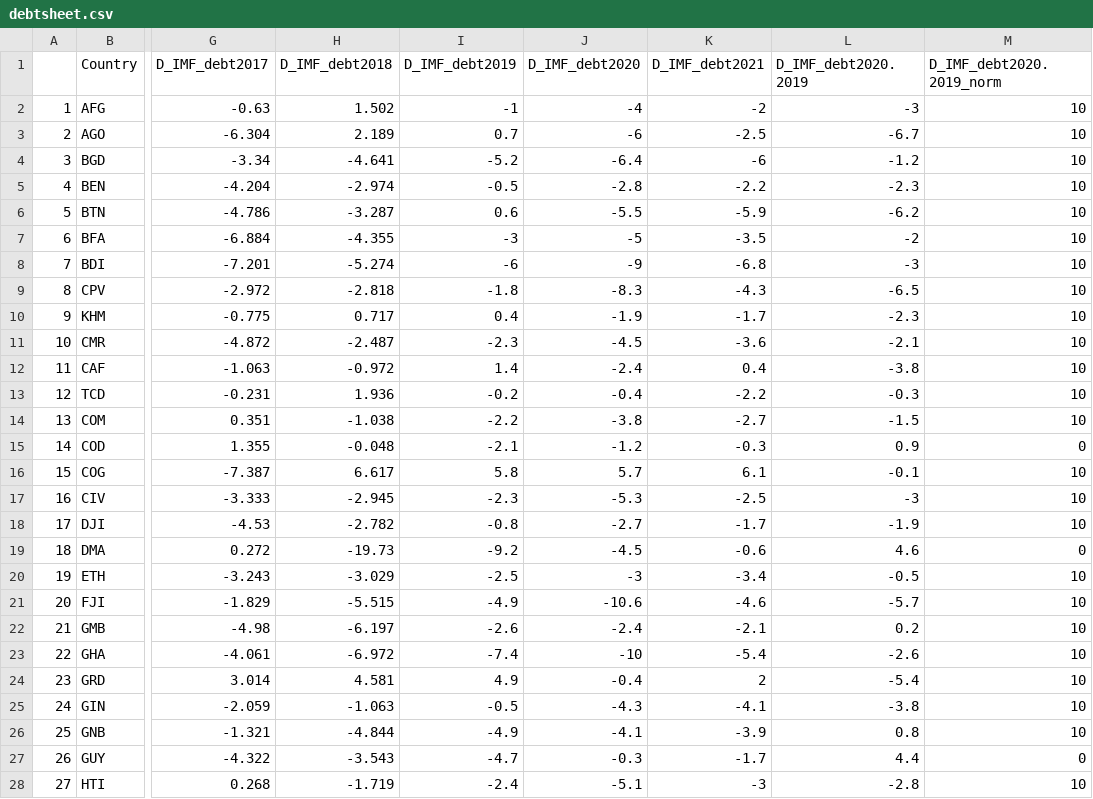
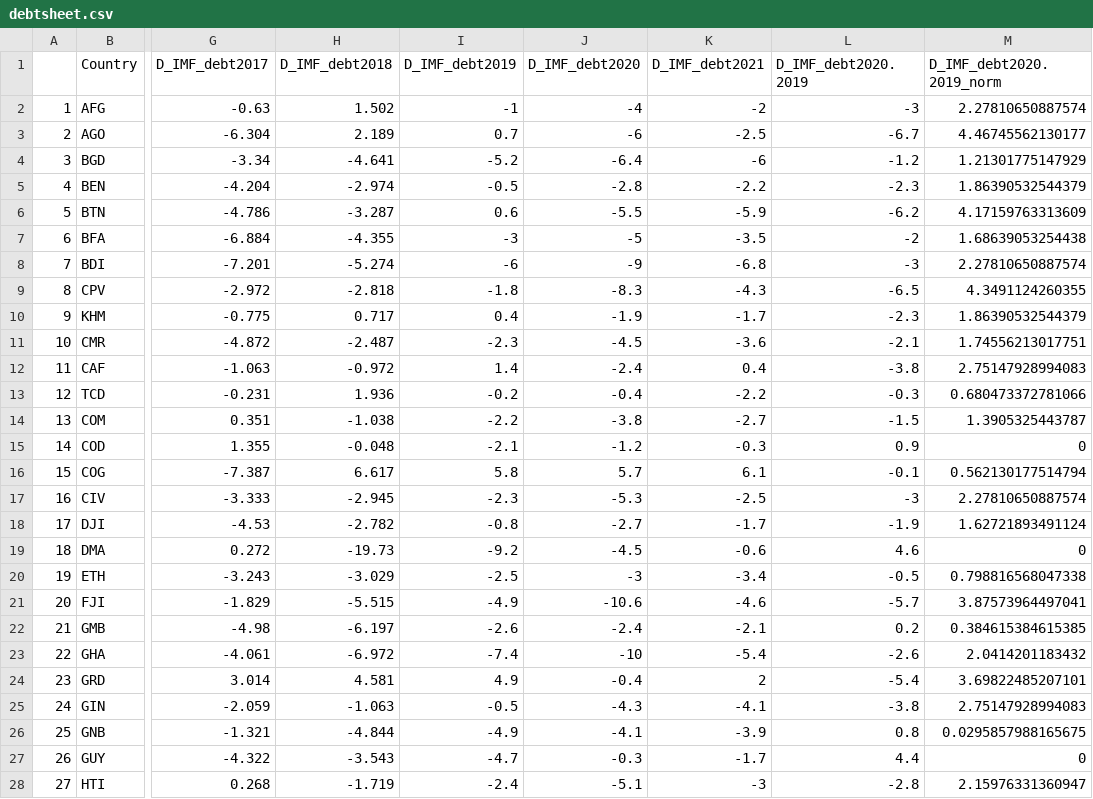
Before and after one commit to ljonestz/compoundriskdata, a CSV file: Risk_sheets/debtsheet.csv, drawn as a sheet; only a part is shown, gaps mark what is left out; the diff covers the shown part only; the diff names each change by its address in the sheet, - before the commit and + after, or states it on an @@ line.

```diff
--- a/Risk_sheets/debtsheet.csv
+++ b/Risk_sheets/debtsheet.csv
-M2 (D_IMF_debt2020.2019_norm): 10
+M2 (D_IMF_debt2020.2019_norm): 2.27810650887574
-M3 (D_IMF_debt2020.2019_norm): 10
+M3 (D_IMF_debt2020.2019_norm): 4.46745562130177
-M4 (D_IMF_debt2020.2019_norm): 10
+M4 (D_IMF_debt2020.2019_norm): 1.21301775147929
-M5 (D_IMF_debt2020.2019_norm): 10
+M5 (D_IMF_debt2020.2019_norm): 1.86390532544379
-M6 (D_IMF_debt2020.2019_norm): 10
+M6 (D_IMF_debt2020.2019_norm): 4.17159763313609
-M7 (D_IMF_debt2020.2019_norm): 10
+M7 (D_IMF_debt2020.2019_norm): 1.68639053254438
-M8 (D_IMF_debt2020.2019_norm): 10
+M8 (D_IMF_debt2020.2019_norm): 2.27810650887574
-M9 (D_IMF_debt2020.2019_norm): 10
+M9 (D_IMF_debt2020.2019_norm): 4.3491124260355
-M10 (D_IMF_debt2020.2019_norm): 10
+M10 (D_IMF_debt2020.2019_norm): 1.86390532544379
-M11 (D_IMF_debt2020.2019_norm): 10
+M11 (D_IMF_debt2020.2019_norm): 1.74556213017751
-M12 (D_IMF_debt2020.2019_norm): 10
+M12 (D_IMF_debt2020.2019_norm): 2.75147928994083
-M13 (D_IMF_debt2020.2019_norm): 10
+M13 (D_IMF_debt2020.2019_norm): 0.680473372781066
-M14 (D_IMF_debt2020.2019_norm): 10
+M14 (D_IMF_debt2020.2019_norm): 1.3905325443787
-M16 (D_IMF_debt2020.2019_norm): 10
+M16 (D_IMF_debt2020.2019_norm): 0.562130177514794
-M17 (D_IMF_debt2020.2019_norm): 10
+M17 (D_IMF_debt2020.2019_norm): 2.27810650887574
-M18 (D_IMF_debt2020.2019_norm): 10
+M18 (D_IMF_debt2020.2019_norm): 1.62721893491124
-M20 (D_IMF_debt2020.2019_norm): 10
+M20 (D_IMF_debt2020.2019_norm): 0.798816568047338
-M21 (D_IMF_debt2020.2019_norm): 10
+M21 (D_IMF_debt2020.2019_norm): 3.87573964497041
-M22 (D_IMF_debt2020.2019_norm): 10
+M22 (D_IMF_debt2020.2019_norm): 0.384615384615385
-M23 (D_IMF_debt2020.2019_norm): 10
+M23 (D_IMF_debt2020.2019_norm): 2.0414201183432
-M24 (D_IMF_debt2020.2019_norm): 10
+M24 (D_IMF_debt2020.2019_norm): 3.69822485207101
-M25 (D_IMF_debt2020.2019_norm): 10
+M25 (D_IMF_debt2020.2019_norm): 2.75147928994083
-M26 (D_IMF_debt2020.2019_norm): 10
+M26 (D_IMF_debt2020.2019_norm): 0.0295857988165675
-M28 (D_IMF_debt2020.2019_norm): 10
+M28 (D_IMF_debt2020.2019_norm): 2.15976331360947
```
Also changed, not shown: 39 edited cells elsewhere in this file, Risk_sheets/Global_compound_risk_database.csv, Risk_sheets/healthsheet.csv, 2 other files.
